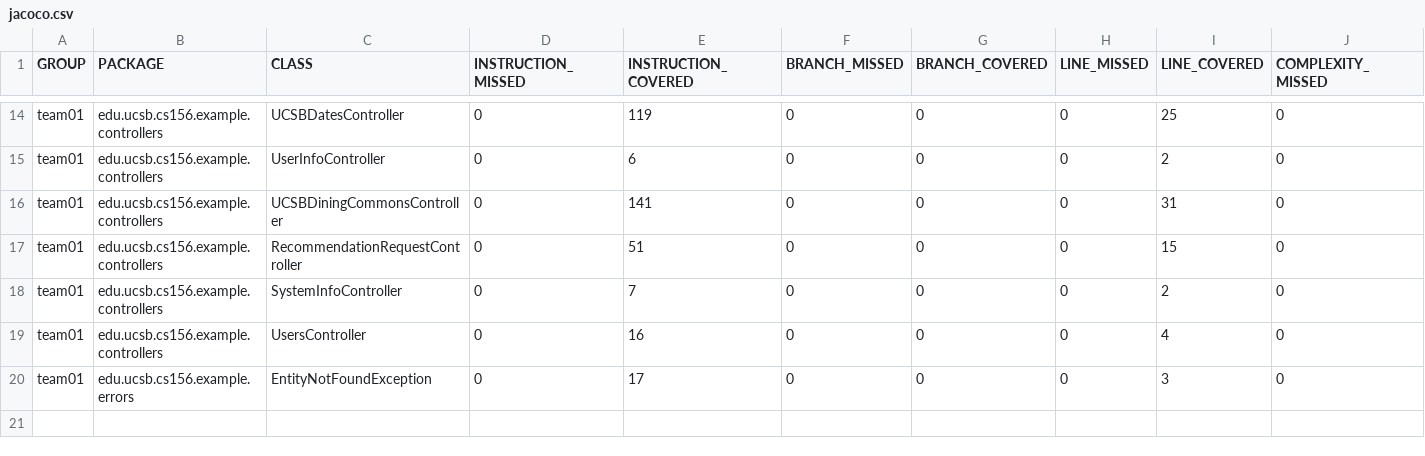
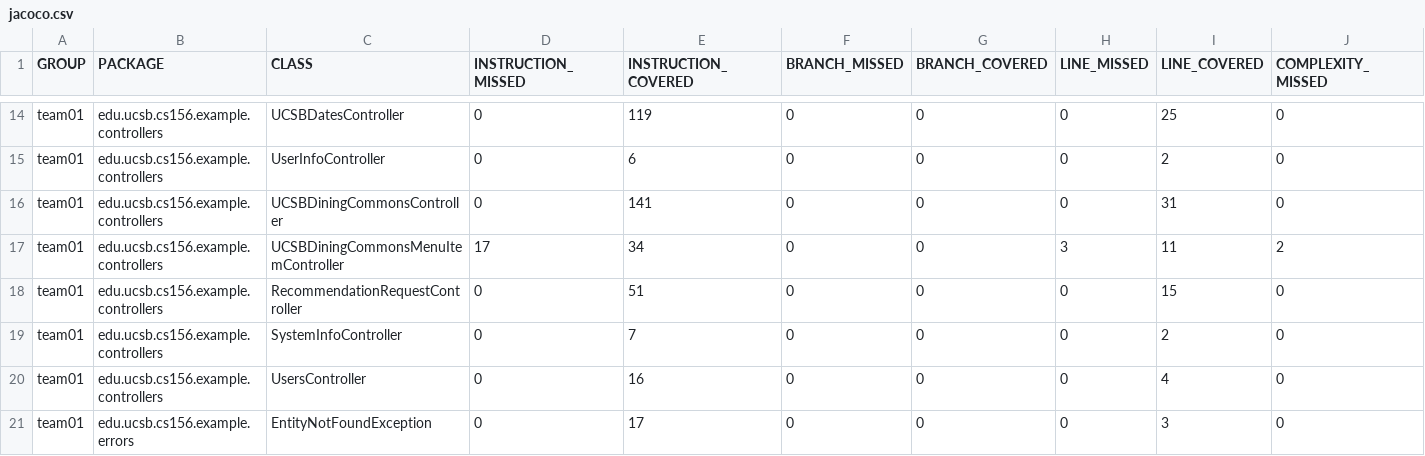
Before and after one commit to ucsb-cs156-s25/team01-s25-01, a CSV file: jacoco/jacoco.csv, drawn as a sheet; only a part is shown, gaps mark what is left out; rows hold the shown columns only; the diff names each change by its address in the sheet, - before the commit and + after, or states it on an @@ line.

Commit message:
Deploying to gh-pages from @ ucsb-cs156-s25/team01-s25-01@146c9fad485bb9948ce26c137a9764b053fb88db 🚀

```diff
--- a/jacoco/jacoco.csv
+++ b/jacoco/jacoco.csv
+row 17: team01 | edu.ucsb.cs156.example.controllers | UCSBDiningCommonsMenuItemController | 17 | 34 | 0 | 0 | 3 | 11 | 2
```
Also changed, not shown: 7 other files.
